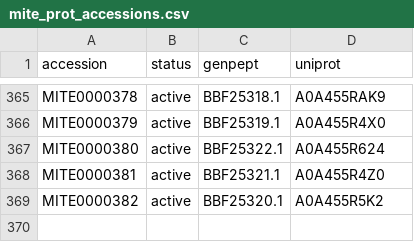
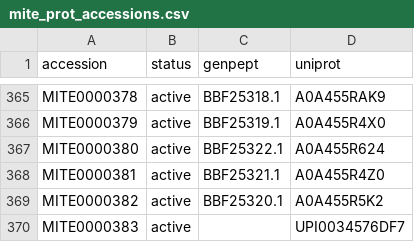
Before and after one commit to mite-standard/mite_data, a CSV file: mite_data/metadata/mite_prot_accessions.csv, drawn as a sheet; only a part is shown, gaps mark what is left out.

```diff
--- a/mite_data/metadata/mite_prot_accessions.csv
+++ b/mite_data/metadata/mite_prot_accessions.csv
@@ -369 +369,2 @@ MITE0000381,active,BBF25321.1,A0A455R4Z0
 MITE0000382,active,BBF25320.1,A0A455R5K2
+MITE0000383,active,,UPI0034576DF7
```
Also changed, not shown: mite_data/metadata/dump_smarts.csv, mite_data/metadata/dump_smiles.csv, 4 other files.
